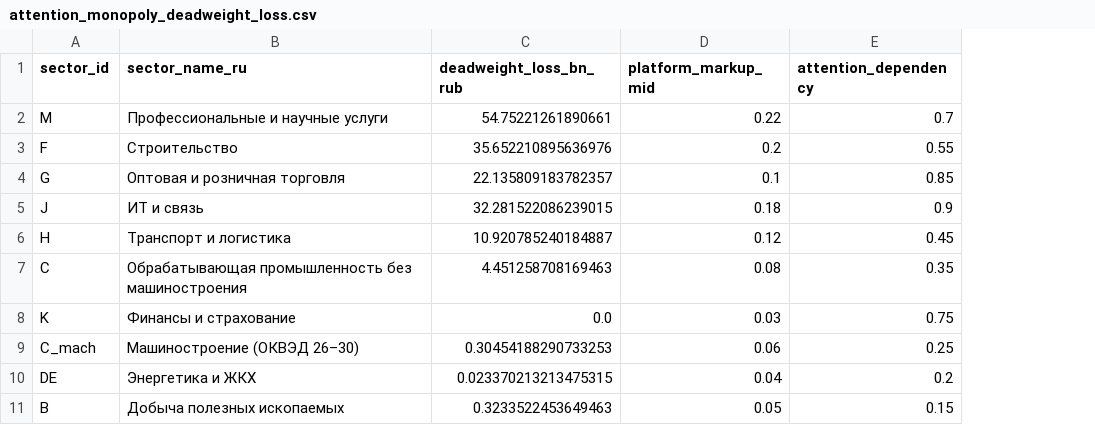
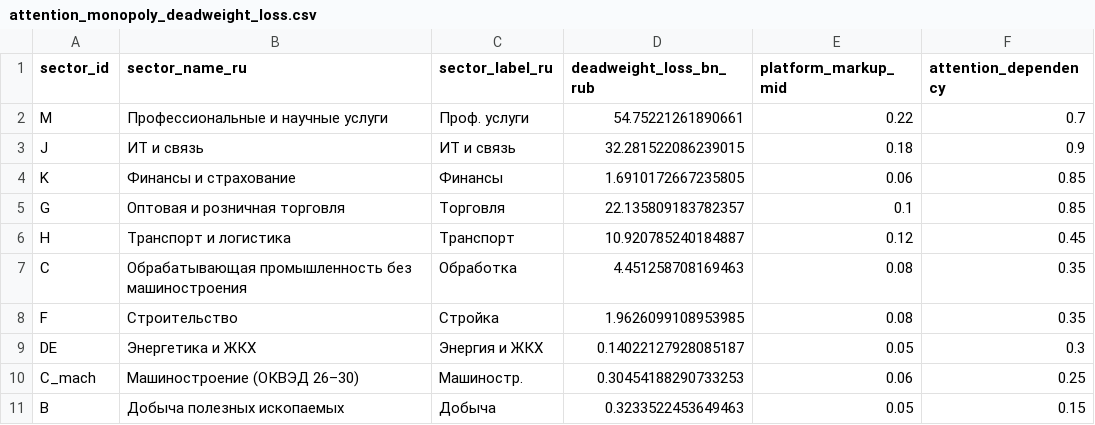
Before and after one commit to Theclimateguy/AI_economy, a CSV file: data/processed/attention_monopoly_deadweight_loss.csv, drawn as a sheet; removed rows and columns are numbered as before the commit, all else as after; the diff names each change by its address in the sheet, - before the commit and + after, or states it on an @@ line.

```diff
--- a/data/processed/attention_monopoly_deadweight_loss.csv
+++ b/data/processed/attention_monopoly_deadweight_loss.csv
+column C (sector_label_ru), row 2: Проф. услуги; rows 5-7: Торговля | Транспорт | Обработка; rows 10-11: Машиностр. | Добыча
-row 3: F | Строительство | 35.652210895636976 | 0.2 | 0.55
@@ row 5 moved to row 3: J @@
+row 4: K | Финансы и страхование | Финансы | 1.6910172667235805 | 0.06 | 0.85
-row 8: K | Финансы и страхование | 0.0 | 0.03 | 0.75
+row 8: F | Строительство | Стройка | 1.9626099108953985 | 0.08 | 0.35
+row 9: DE | Энергетика и ЖКХ | Энергия и ЖКХ | 0.14022127928085187 | 0.05 | 0.3
-row 10: DE | Энергетика и ЖКХ | 0.023370213213475315 | 0.04 | 0.2
```
Also changed, not shown: data/benchmarks_attention_monopoly.csv, data/processed/attention_monopoly_sector_summary.csv, 8 other files.
